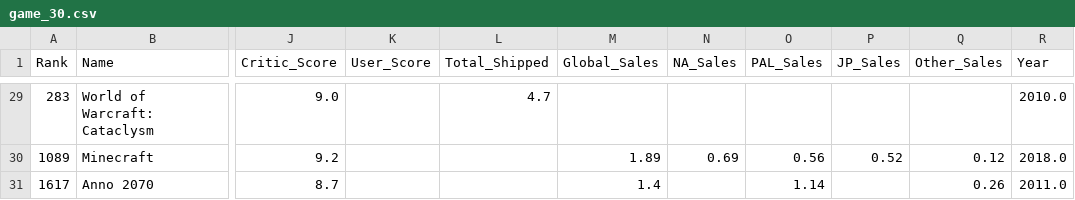
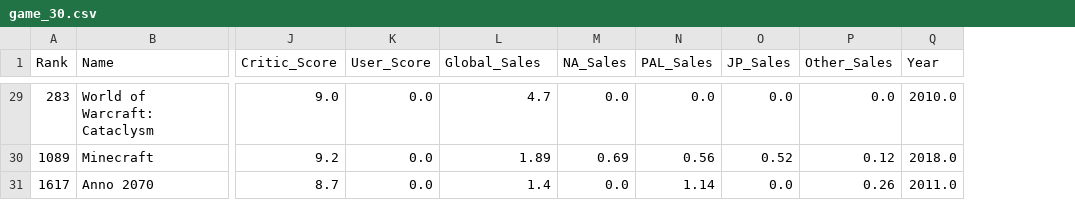
Before and after one commit to 9321ass2/Assignment2, a CSV file: Data_Visualize/game_30.csv, drawn as a sheet; only a part is shown, gaps mark what is left out; removed rows and columns are numbered as before the commit, all else as after; the diff covers the shown part only; the diff names each change by its address in the sheet, - before the commit and + after, or states it on an @@ line.

```diff
--- a/Data_Visualize/game_30.csv
+++ b/Data_Visualize/game_30.csv
-column M (Global_Sales), rows 30-31: 1.89 | 1.4
-L1: Total_Shipped
+L1: Global_Sales
-K29:K31 (User_Score): (empty)
+K29:K31 (User_Score): 0.0
-M29 (NA_Sales): (empty)
+M29 (NA_Sales): 0.0
-N29 (PAL_Sales): (empty)
+N29 (PAL_Sales): 0.0
-O29 (JP_Sales): (empty)
+O29 (JP_Sales): 0.0
-P29 (Other_Sales): (empty)
+P29 (Other_Sales): 0.0
-L30 (Global_Sales): (empty)
+L30 (Global_Sales): 1.89
-L31 (Global_Sales): (empty)
+L31 (Global_Sales): 1.4
-M31 (NA_Sales): (empty)
+M31 (NA_Sales): 0.0
-O31 (JP_Sales): (empty)
+O31 (JP_Sales): 0.0
```
Also changed, not shown: 125 edited cells elsewhere in this file, 2 other files.
